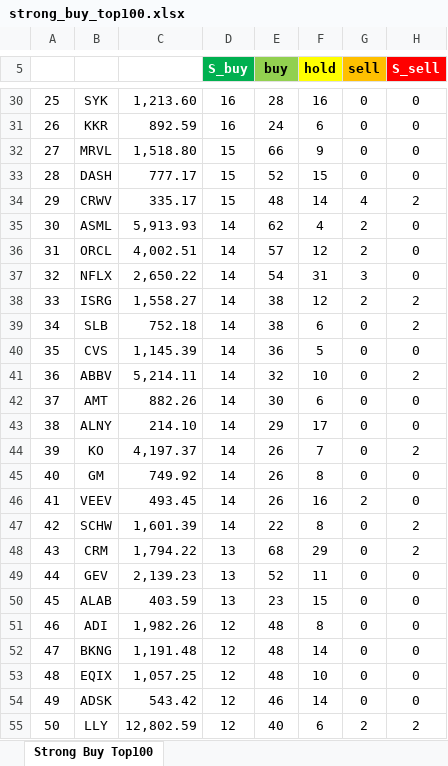
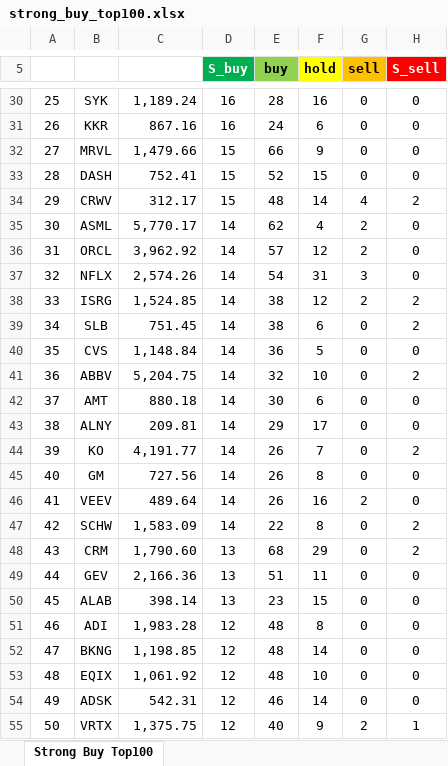
Before and after one commit to yuunseong20-hash/strongbut_top100, an Excel workbook: docs/strong_buy_top100.xlsx, sheet Strong Buy Top100, drawn as a sheet; only a part is shown, gaps mark what is left out; values as stored, in another font and other column widths than the file's, no borders; the diff covers the shown part only; the diff names each change by its address in the sheet, - before the commit and + after, or states it on an @@ line.

```diff
--- a/docs/strong_buy_top100.xlsx (sheet Strong Buy Top100)
+++ b/docs/strong_buy_top100.xlsx (sheet Strong Buy Top100)
-C30: 1,213.60
+C30: 1,189.24
-C31: 892.59
+C31: 867.16
-C32: 1,518.80
+C32: 1,479.66
-C33: 777.17
+C33: 752.41
-C34: 335.17
+C34: 312.17
-C35: 5,913.93
+C35: 5,770.17
-C36: 4,002.51
+C36: 3,962.92
-C37: 2,650.22
+C37: 2,574.26
-C38: 1,558.27
+C38: 1,524.85
-C39: 752.18
+C39: 751.45
-C40: 1,145.39
+C40: 1,148.84
-C41: 5,214.11
+C41: 5,204.75
-C42: 882.26
+C42: 880.18
-C43: 214.10
+C43: 209.81
-C44: 4,197.37
+C44: 4,191.77
-C45: 749.92
+C45: 727.56
-C46: 493.45
+C46: 489.64
-C47: 1,601.39
+C47: 1,583.09
-C48: 1,794.22
+C48: 1,790.60
-C49: 2,139.23
+C49: 2,166.36
-E49 (buy): 52
+E49 (buy): 51
-C50: 403.59
+C50: 398.14
-C51: 1,982.26
+C51: 1,983.28
-C52: 1,191.48
+C52: 1,198.85
-C53: 1,057.25
+C53: 1,061.92
-C54: 543.42
+C54: 542.31
-B55: LLY
+B55: VRTX
-C55: 12,802.59
+C55: 1,375.75
-F55 (hold): 6
+F55 (hold): 9
-H55 (S_sell): 2
+H55 (S_sell): 1
```
Also changed, not shown: 217 edited cells elsewhere in this sheet, 2 other files.
